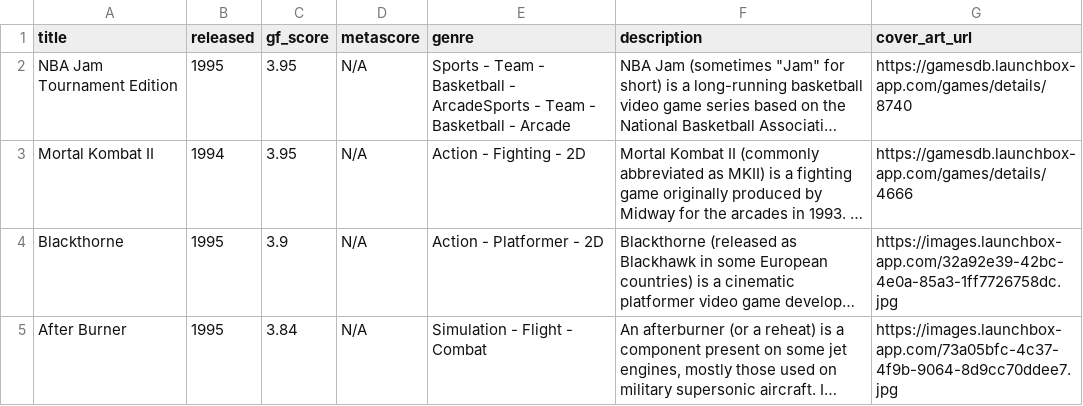
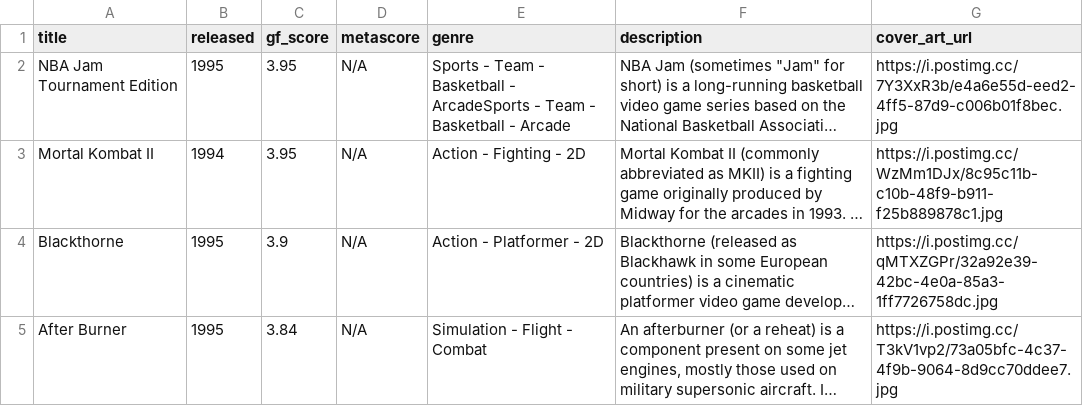
Before and after one commit to karlforshaw/opengamedb, a CSV file: 32x.csv, drawn as a sheet; only a part is shown; long unchanged cells end in …; the diff covers the shown part only; the diff names each change by its address in the sheet, - before the commit and + after, or states it on an @@ line.

```diff
--- a/32x.csv
+++ b/32x.csv
-G2 (cover_art_url): https://gamesdb.launchbox-app.com/games/details/8740
+G2 (cover_art_url): https://i.postimg.cc/7Y3XxR3b/e4a6e55d-eed2-4ff5-87d9-c006b01f8bec.jpg
-G3 (cover_art_url): https://gamesdb.launchbox-app.com/games/details/4666
+G3 (cover_art_url): https://i.postimg.cc/WzMm1DJx/8c95c11b-c10b-48f9-b911-f25b889878c1.jpg
-G4 (cover_art_url): https://images.launchbox-app.com/32a92e39-42bc-4e0a-85a3-1ff7726758dc.jpg
+G4 (cover_art_url): https://i.postimg.cc/qMTXZGPr/32a92e39-42bc-4e0a-85a3-1ff7726758dc.jpg
-G5 (cover_art_url): https://images.launchbox-app.com/73a05bfc-4c37-4f9b-9064-8d9cc70ddee7.jpg
+G5 (cover_art_url): https://i.postimg.cc/T3kV1vp2/73a05bfc-4c37-4f9b-9064-8d9cc70ddee7.jpg
```
Also changed, not shown: 17 edited cells elsewhere in this file, game_gear.csv.
